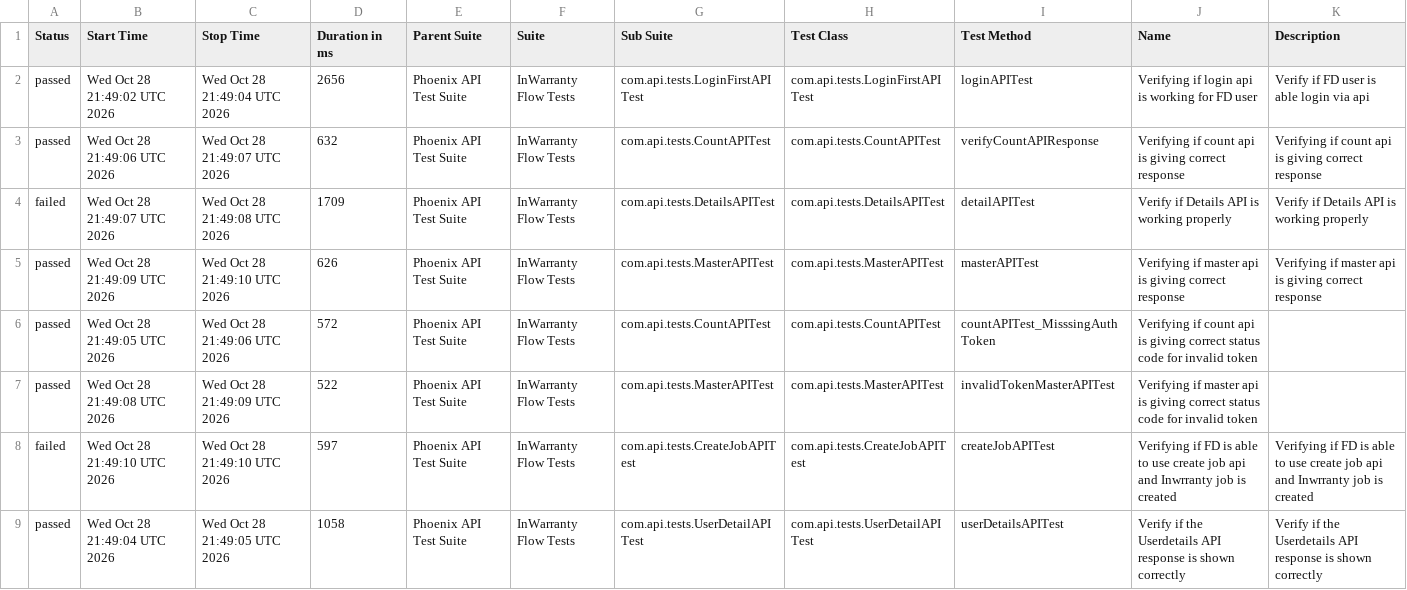
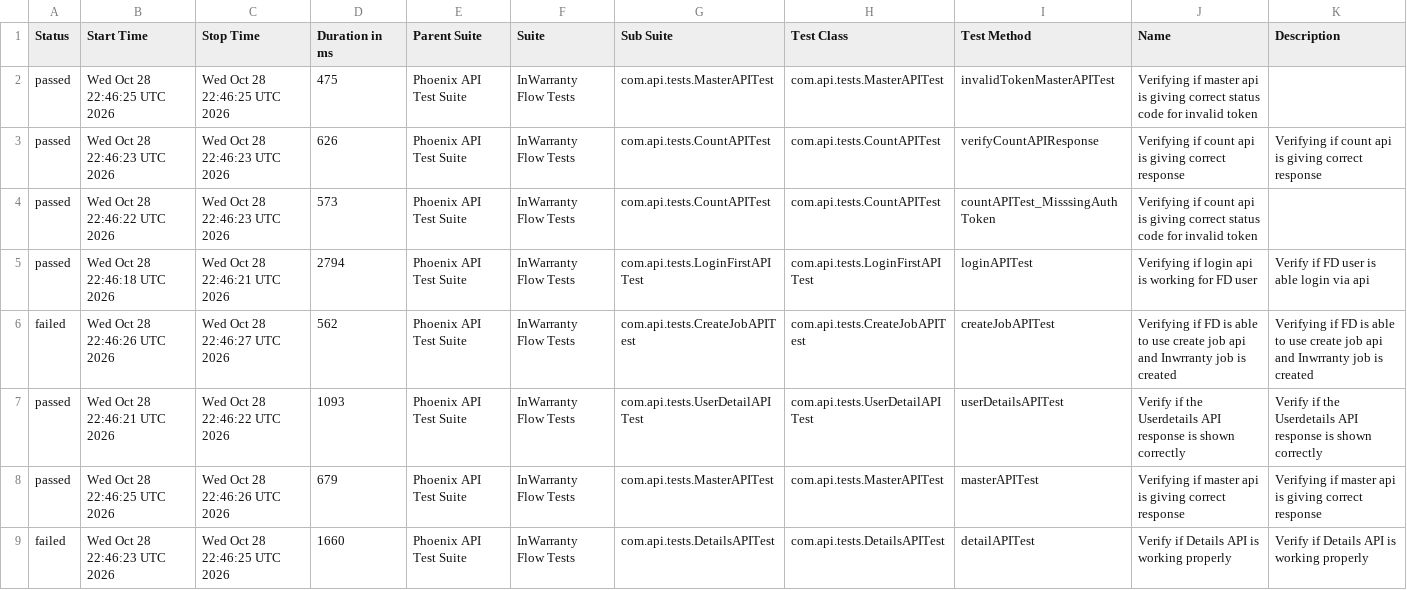
Before and after one commit to taarun96/APIAutomationFrameWork, a CSV file: data/suites.csv, drawn as a sheet.

```diff
--- a/data/suites.csv
+++ b/data/suites.csv
@@ -1,9 +1,9 @@
 "Status","Start Time","Stop Time","Duration in ms","Parent Suite","Suite","Sub Suite","Test Class","Test Method","Name","Description"
-"passed","Wed Oct 28 21:49:02 UTC 2026","Wed Oct 28 21:49:04 UTC 2026","2656","Phoenix API Test Suite","InWarranty Flow Tests","com.api.tests.LoginFirstAPITest","com.api.tests.LoginFirstAPITest","loginAPITest","Verifying if login api is working for FD user","Verify if FD user is able login via api"
-"passed","Wed Oct 28 21:49:06 UTC 2026","Wed Oct 28 21:49:07 UTC 2026","632","Phoenix API Test Suite","InWarranty Flow Tests","com.api.tests.CountAPITest","com.api.tests.CountAPITest","verifyCountAPIResponse","Verifying if count api is giving correct response","Verifying if count api is giving correct response"
-"failed","Wed Oct 28 21:49:07 UTC 2026","Wed Oct 28 21:49:08 UTC 2026","1709","Phoenix API Test Suite","InWarranty Flow Tests","com.api.tests.DetailsAPITest","com.api.tests.DetailsAPITest","detailAPITest","Verify if Details API is working properly","Verify if Details API is working properly"
-"passed","Wed Oct 28 21:49:09 UTC 2026","Wed Oct 28 21:49:10 UTC 2026","626","Phoenix API Test Suite","InWarranty Flow Tests","com.api.tests.MasterAPITest","com.api.tests.MasterAPITest","masterAPITest","Verifying if master api is giving correct response","Verifying if master api is giving correct response"
-"passed","Wed Oct 28 21:49:05 UTC 2026","Wed Oct 28 21:49:06 UTC 2026","572","Phoenix API Test Suite","InWarranty Flow Tests","com.api.tests.CountAPITest","com.api.tests.CountAPITest","countAPITest_MisssingAuthToken","Verifying if count api is giving correct status code for invalid token",""
-"passed","Wed Oct 28 21:49:08 UTC 2026","Wed Oct 28 21:49:09 UTC 2026","522","Phoenix API Test Suite","InWarranty Flow Tests","com.api.tests.MasterAPITest","com.api.tests.MasterAPITest","invalidTokenMasterAPITest","Verifying if master api is giving correct status code for invalid token",""
-"failed","Wed Oct 28 21:49:10 UTC 2026","Wed Oct 28 21:49:10 UTC 2026","597","Phoenix API Test Suite","InWarranty Flow Tests","com.api.tests.CreateJobAPITest","com.api.tests.CreateJobAPITest","createJobAPITest","Verifying if FD is able to use create job api and Inwrranty job is created","Verifying if FD is able to use create job api and Inwrranty job is created"
-"passed","Wed Oct 28 21:49:04 UTC 2026","Wed Oct 28 21:49:05 UTC 2026","1058","Phoenix API Test Suite","InWarranty Flow Tests","com.api.tests.UserDetailAPITest","com.api.tests.UserDetailAPITest","userDetailsAPITest","Verify if the Userdetails API response is shown correctly","Verify if the Userdetails API response is shown correctly"
+"passed","Wed Oct 28 22:46:25 UTC 2026","Wed Oct 28 22:46:25 UTC 2026","475","Phoenix API Test Suite","InWarranty Flow Tests","com.api.tests.MasterAPITest","com.api.tests.MasterAPITest","invalidTokenMasterAPITest","Verifying if master api is giving correct status code for invalid token",""
+"passed","Wed Oct 28 22:46:23 UTC 2026","Wed Oct 28 22:46:23 UTC 2026","626","Phoenix API Test Suite","InWarranty Flow Tests","com.api.tests.CountAPITest","com.api.tests.CountAPITest","verifyCountAPIResponse","Verifying if count api is giving correct response","Verifying if count api is giving correct response"
+"passed","Wed Oct 28 22:46:22 UTC 2026","Wed Oct 28 22:46:23 UTC 2026","573","Phoenix API Test Suite","InWarranty Flow Tests","com.api.tests.CountAPITest","com.api.tests.CountAPITest","countAPITest_MisssingAuthToken","Verifying if count api is giving correct status code for invalid token",""
+"passed","Wed Oct 28 22:46:18 UTC 2026","Wed Oct 28 22:46:21 UTC 2026","2794","Phoenix API Test Suite","InWarranty Flow Tests","com.api.tests.LoginFirstAPITest","com.api.tests.LoginFirstAPITest","loginAPITest","Verifying if login api is working for FD user","Verify if FD user is able login via api"
+"failed","Wed Oct 28 22:46:26 UTC 2026","Wed Oct 28 22:46:27 UTC 2026","562","Phoenix API Test Suite","InWarranty Flow Tests","com.api.tests.CreateJobAPITest","com.api.tests.CreateJobAPITest","createJobAPITest","Verifying if FD is able to use create job api and Inwrranty job is created","Verifying if FD is able to use create job api and Inwrranty job is created"
+"passed","Wed Oct 28 22:46:21 UTC 2026","Wed Oct 28 22:46:22 UTC 2026","1093","Phoenix API Test Suite","InWarranty Flow Tests","com.api.tests.UserDetailAPITest","com.api.tests.UserDetailAPITest","userDetailsAPITest","Verify if the Userdetails API response is shown correctly","Verify if the Userdetails API response is shown correctly"
+"passed","Wed Oct 28 22:46:25 UTC 2026","Wed Oct 28 22:46:26 UTC 2026","679","Phoenix API Test Suite","InWarranty Flow Tests","com.api.tests.MasterAPITest","com.api.tests.MasterAPITest","masterAPITest","Verifying if master api is giving correct response","Verifying if master api is giving correct response"
+"failed","Wed Oct 28 22:46:23 UTC 2026","Wed Oct 28 22:46:25 UTC 2026","1660","Phoenix API Test Suite","InWarranty Flow Tests","com.api.tests.DetailsAPITest","com.api.tests.DetailsAPITest","detailAPITest","Verify if Details API is working properly","Verify if Details API is working properly"
```
Also changed, not shown: data/behaviors.csv, 51 other files.
